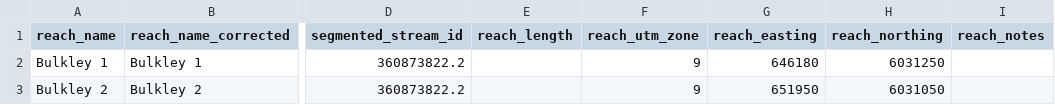
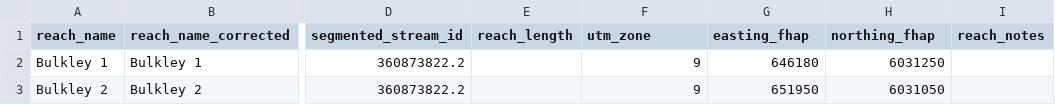
Before and after one commit to lucy-schick/restoration_wedzin_kwa_2024, a CSV file: data/inputs_raw/ncfdc_1998/reach_breaks.csv, drawn as a sheet; only a part is shown, gaps mark what is left out; the diff names each change by its address in the sheet, - before the commit and + after, or states it on an @@ line.

Commit message:
leave fhap reach break coords in dataframe to ease follow up processing.  Add stream names and blk for qa.  part of #91

```diff
--- a/data/inputs_raw/ncfdc_1998/reach_breaks.csv
+++ b/data/inputs_raw/ncfdc_1998/reach_breaks.csv
-F1: reach_utm_zone
+F1: utm_zone
-G1: reach_easting
+G1: easting_fhap
-H1: reach_northing
+H1: northing_fhap
```
Also changed, not shown: 1 other file.
